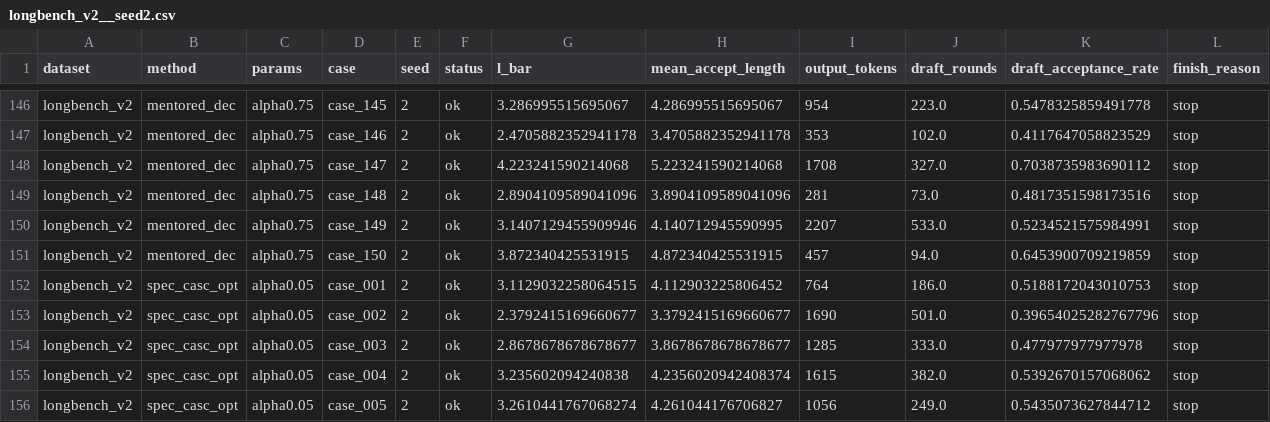
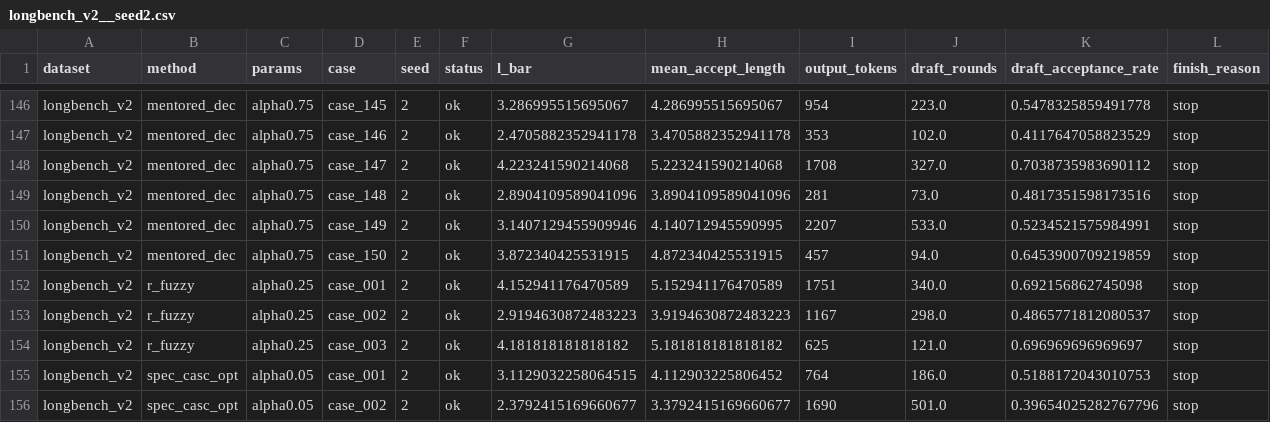
Before and after one commit to billxby/lossy-token-eff, a CSV file: campaign/addendum/seeds/longbench_v2__seed2.csv, drawn as a sheet; only a part is shown, gaps mark what is left out; the shorter side is filled out with more unchanged rows; rows hold the shown columns only; the diff names each change by its address in the sheet, - before the commit and + after, or states it on an @@ line.

```diff
--- a/campaign/addendum/seeds/longbench_v2__seed2.csv
+++ b/campaign/addendum/seeds/longbench_v2__seed2.csv
+row 152: longbench_v2 | r_fuzzy | alpha0.25 | case_001 | 2 | ok | 4.152941176470589 | 5.152941176470589 | 1751 | 340.0 | 0.692156862745098 | stop
+row 153: longbench_v2 | r_fuzzy | alpha0.25 | case_002 | 2 | ok | 2.9194630872483223 | 3.9194630872483223 | 1167 | 298.0 | 0.4865771812080537 | stop
+row 154: longbench_v2 | r_fuzzy | alpha0.25 | case_003 | 2 | ok | 4.181818181818182 | 5.181818181818182 | 625 | 121.0 | 0.696969696969697 | stop
```
Also changed, not shown: campaign/addendum/analysis/hardware_tpr_model.csv, campaign/addendum/best_setting.csv, 7 other files.
